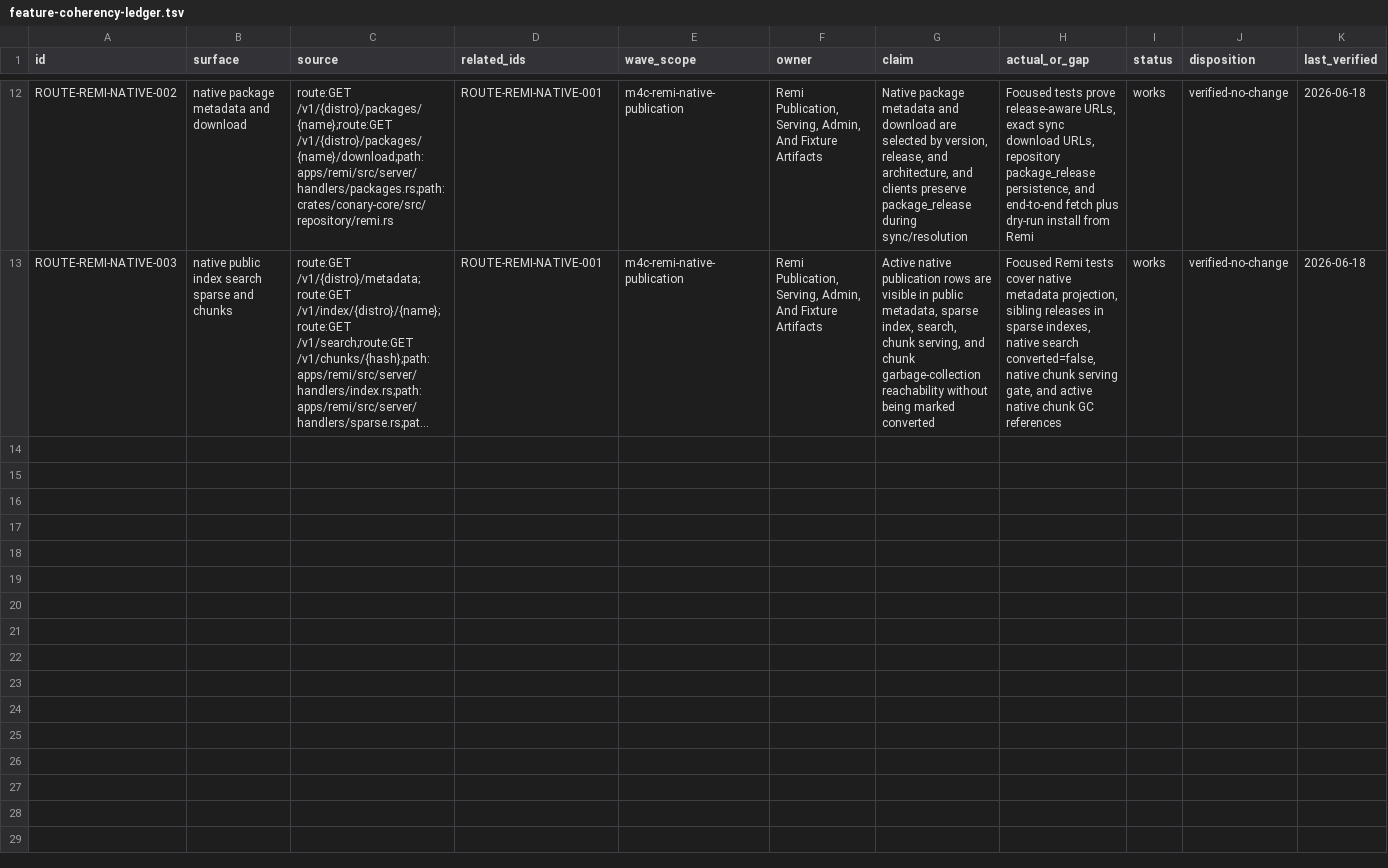
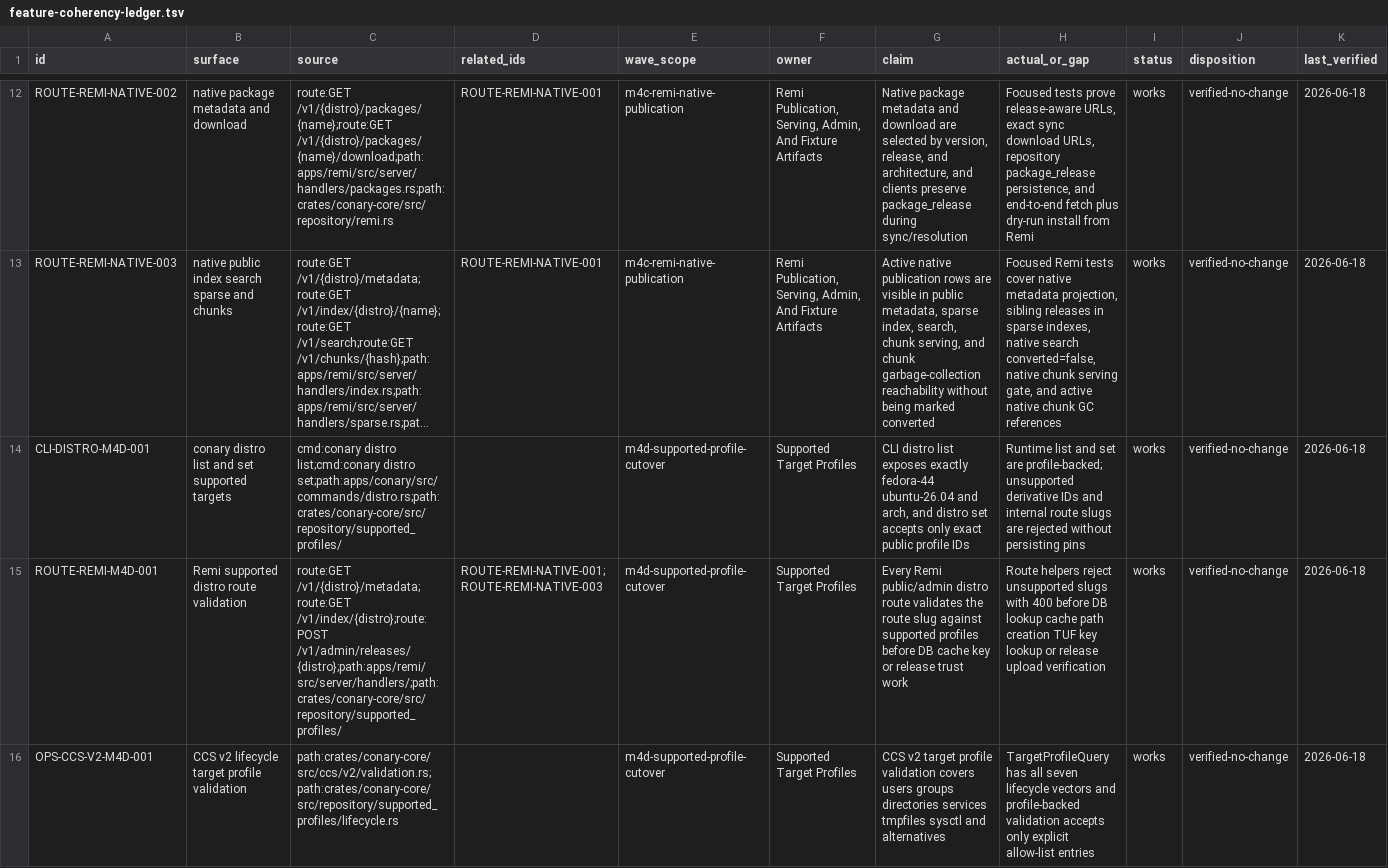
Before and after one commit to ConaryLabs/Conary, a TSV file: docs/superpowers/feature-coherency-ledger.tsv, drawn as a sheet; only a part is shown, gaps mark what is left out; long unchanged cells end in …; rows hold the shown columns only; the diff covers the shown part only; the diff names each change by its address in the sheet, - before the commit and + after, or states it on an @@ line.

Commit message:
docs(m4d): document supported profile cutover

```diff
--- a/docs/superpowers/feature-coherency-ledger.tsv
+++ b/docs/superpowers/feature-coherency-ledger.tsv
+row 14: CLI-DISTRO-M4D-001 | conary distro list and set supported targets | cmd:conary distro list;cmd:conary distro set;path:apps/conary/src/commands/distro.rs;path:crates/conary-core/src/repository/supported_profiles/ |  | m4d-supported-profile-cutover | Supported Target Profiles | CLI distro list exposes exactly fedora-44 ubuntu-26.04 and arch, and distro set accepts only exact public profile IDs | Runtime list and set are profile-backed; unsupported derivative IDs and internal route slugs are rejected without persisting pins | works | verified-no-change | 2026-06-18
+row 15: ROUTE-REMI-M4D-001 | Remi supported distro route validation | route:GET /v1/{distro}/metadata;route:GET /v1/index/{distro};route:POST /v1/admin/releases/{distro};path:apps/remi/src/server/handlers/;path:crates/conary-core/src/repository/supported_profiles/ | ROUTE-REMI-NATIVE-001;ROUTE-REMI-NATIVE-003 | m4d-supported-profile-cutover | Supported Target Profiles | Every Remi public/admin distro route validates the route slug against supported profiles before DB cache key or release trust work | Route helpers reject unsupported slugs with 400 before DB lookup cache path creation TUF key lookup or release upload verification | works | verified-no-change | 2026-06-18
+row 16: OPS-CCS-V2-M4D-001 | CCS v2 lifecycle target profile validation | path:crates/conary-core/src/ccs/v2/validation.rs;path:crates/conary-core/src/repository/supported_profiles/lifecycle.rs |  | m4d-supported-profile-cutover | Supported Target Profiles | CCS v2 target profile validation covers users groups directories services tmpfiles sysctl and alternatives | TargetProfileQuery has all seven lifecycle vectors and profile-backed validation accepts only explicit allow-list entries | works | verified-no-change | 2026-06-18
```
Also changed, not shown: 2 added rows elsewhere in this file, docs/superpowers/documentation-accuracy-audit-ledger.tsv, docs/superpowers/feature-coherency-wave-scopes.tsv, 6 other files.
